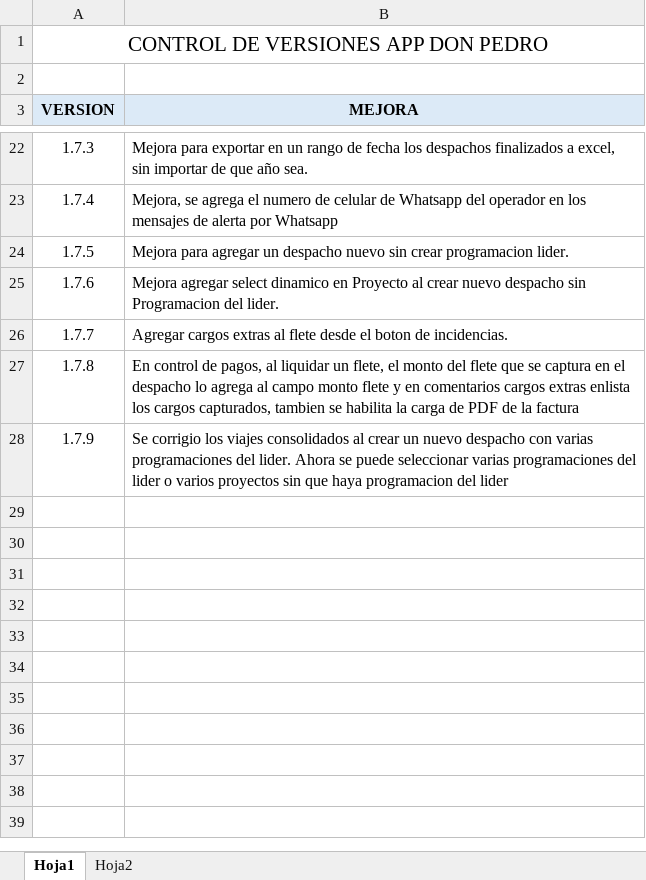
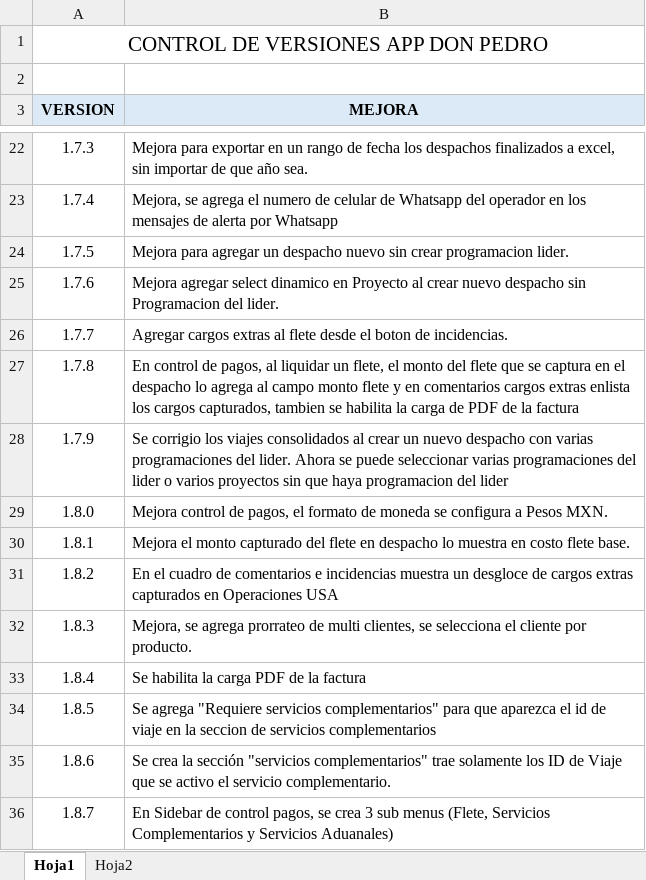
Before and after one commit to renegzz2/nglobal, an Excel workbook: historial de versiones/historial de versiones.xlsx, sheet Hoja1, drawn as a sheet; only a part is shown, gaps mark what is left out; values as stored, in another font and other column widths than the file's, no borders; the diff names each change by its address in the sheet, - before the commit and + after, or states it on an @@ line.

Commit message:
Mejora control de pagos

```diff
--- a/historial de versiones/historial de versiones.xlsx (sheet Hoja1)
+++ b/historial de versiones/historial de versiones.xlsx (sheet Hoja1)
+row 29: 1.8.0 | Mejora control de pagos, el formato de moneda se configura a Pesos MXN.
+row 30: 1.8.1 | Mejora el monto capturado del flete en despacho lo muestra en costo flete base.
+row 31: 1.8.2 | En el cuadro de comentarios e incidencias muestra un desgloce de cargos extras capturados en Operaciones USA
+row 32: 1.8.3 | Mejora, se agrega prorrateo de multi clientes, se selecciona el cliente por producto.
+row 33: 1.8.4 | Se habilita la carga PDF de la factura
+row 34: 1.8.5 | Se agrega "Requiere servicios complementarios" para que aparezca el id de viaje en la seccion de servicios complementarios
+row 35: 1.8.6 | Se crea la sección "servicios complementarios" trae solamente los ID de Viaje que se activo el servicio complementario.
+row 36: 1.8.7 | En Sidebar de control pagos, se crea 3 sub menus (Flete, Servicios Complementarios y Servicios Aduanales)
```
Also changed, not shown: 8 other files.
